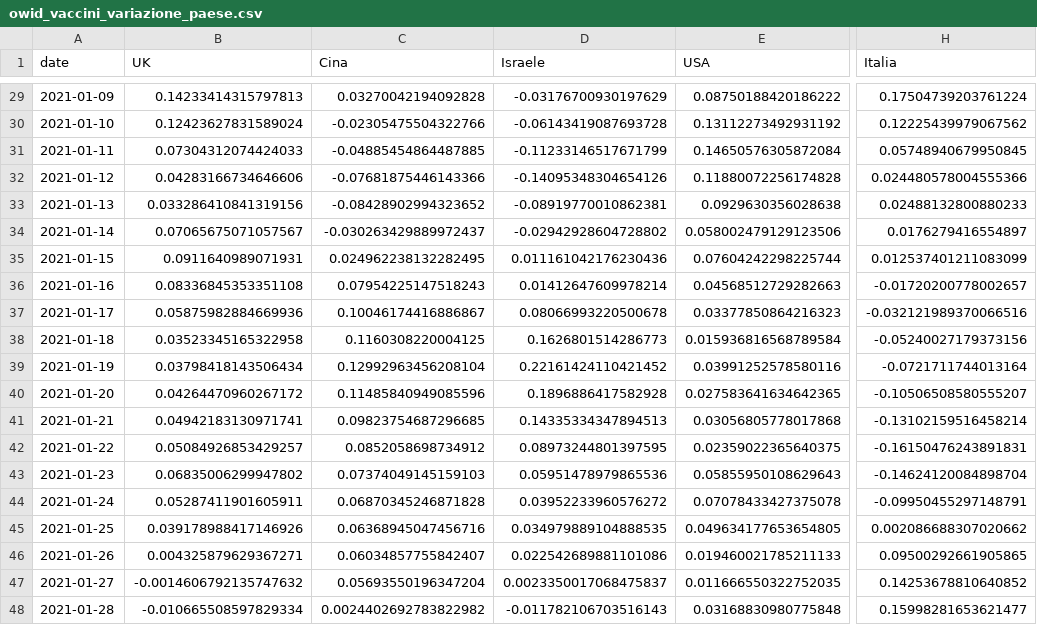
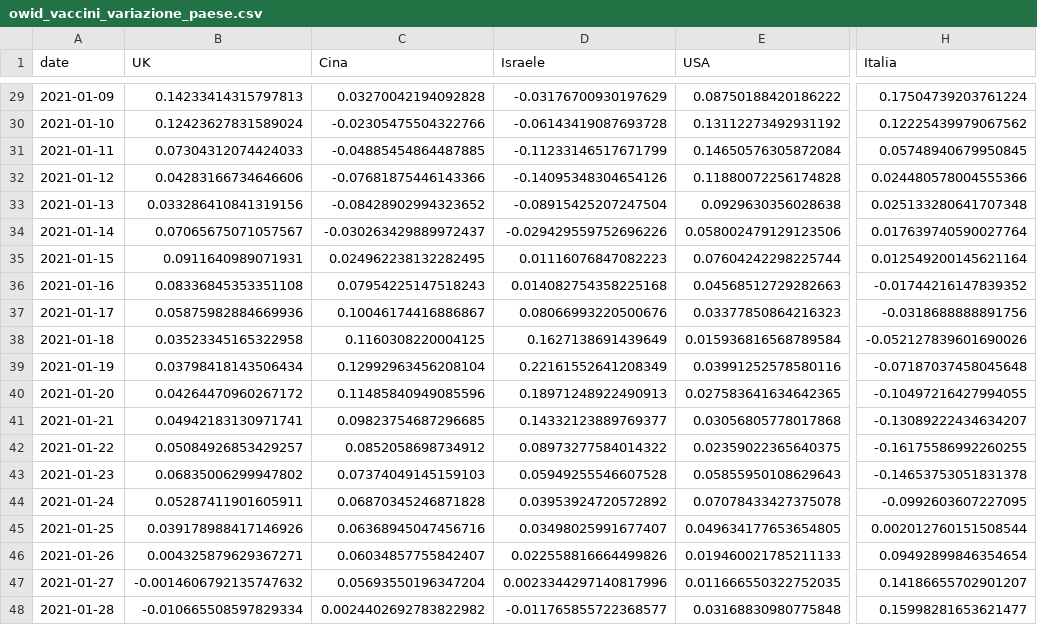
Before and after one commit to Scienzainrete/covid-19, a CSV file: owid_vaccini_variazione_paese.csv, drawn as a sheet; only a part is shown, gaps mark what is left out; the diff covers the shown part only; the diff names each change by its address in the sheet, - before the commit and + after, or states it on an @@ line.

```diff
--- a/owid_vaccini_variazione_paese.csv
+++ b/owid_vaccini_variazione_paese.csv
-D33 (Israele): -0.08919770010862381
+D33 (Israele): -0.08915425207247504
-H33 (Italia): 0.02488132800880233
+H33 (Italia): 0.025133280641707348
-D34 (Israele): -0.02942928604728802
+D34 (Israele): -0.029429559752696226
-H34 (Italia): 0.0176279416554897
+H34 (Italia): 0.017639740590027764
-D35 (Israele): 0.011161042176230436
+D35 (Israele): 0.01116076847082223
-H35 (Italia): 0.012537401211083099
+H35 (Italia): 0.012549200145621164
-D36 (Israele): 0.01412647609978214
+D36 (Israele): 0.014082754358225168
-H36 (Italia): -0.01720200778002657
+H36 (Italia): -0.01744216147839352
-D37 (Israele): 0.08066993220500678
+D37 (Israele): 0.08066993220500676
-H37 (Italia): -0.032121989370066516
+H37 (Italia): -0.0318688888891756
-D38 (Israele): 0.1626801514286773
+D38 (Israele): 0.1627138691439649
-H38 (Italia): -0.05240027179373156
+H38 (Italia): -0.052127839601690026
-D39 (Israele): 0.22161424110421452
+D39 (Israele): 0.22161552641208349
-H39 (Italia): -0.0721711744013164
+H39 (Italia): -0.07187037458045648
-D40 (Israele): 0.1896886417582928
+D40 (Israele): 0.18971248922490913
-H40 (Italia): -0.10506508580555207
+H40 (Italia): -0.10497216427994055
-D41 (Israele): 0.14335334347894513
+D41 (Israele): 0.14332123889769377
-H41 (Italia): -0.13102159516458214
+H41 (Italia): -0.13089222434634207
-D42 (Israele): 0.08973244801397595
+D42 (Israele): 0.08973277584014322
-H42 (Italia): -0.16150476243891831
+H42 (Italia): -0.16175586992260255
-D43 (Israele): 0.05951478979865536
+D43 (Israele): 0.05949255546607528
-H43 (Italia): -0.14624120084898704
+H43 (Italia): -0.14653753051831378
-D44 (Israele): 0.03952233960576272
+D44 (Israele): 0.03953924720572892
-H44 (Italia): -0.09950455297148791
+H44 (Italia): -0.0992603607227095
-D45 (Israele): 0.034979889104888535
+D45 (Israele): 0.03498025991677407
-H45 (Italia): 0.002086688307020662
+H45 (Italia): 0.002012760151508544
-D46 (Israele): 0.022542689881101086
+D46 (Israele): 0.022558816664499826
-H46 (Italia): 0.09500292661905865
+H46 (Italia): 0.09492899846354654
-D47 (Israele): 0.0023350017068475837
+D47 (Israele): 0.0023344297140817996
-H47 (Italia): 0.14253678810640852
+H47 (Italia): 0.14186655702901207
-D48 (Israele): -0.011782106703516143
+D48 (Israele): -0.011765855722368577
```
Also changed, not shown: 1 added row and 18 edited cells elsewhere in this file, owid_vaccini_paese.csv.
